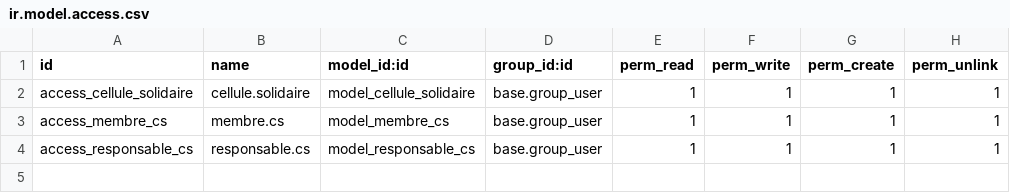
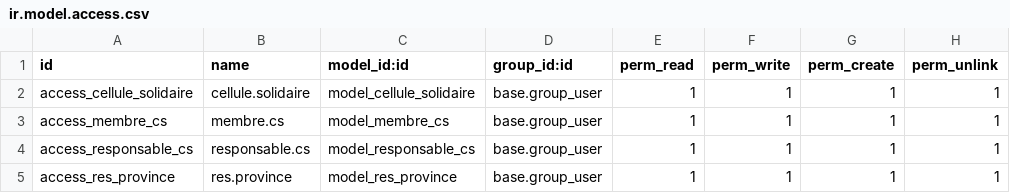
Before and after one commit to ujadi/ujadi_cellule_solidaire, a CSV file: security/ir.model.access.csv, drawn as a sheet.

Commit message:
add constraints in members models

```diff
--- a/security/ir.model.access.csv
+++ b/security/ir.model.access.csv
@@ -4 +4,2 @@ access_membre_cs,membre.cs,model_membre_cs,base.group_user,1,1,1,1
 access_responsable_cs,responsable.cs,model_responsable_cs,base.group_user,1,1,1,1
+access_res_province,res.province,model_res_province,base.group_user,1,1,1,1
```
Also changed, not shown: 11 other files.
